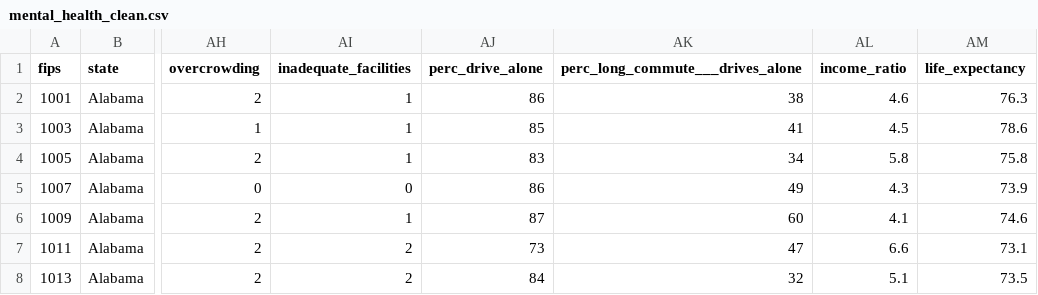
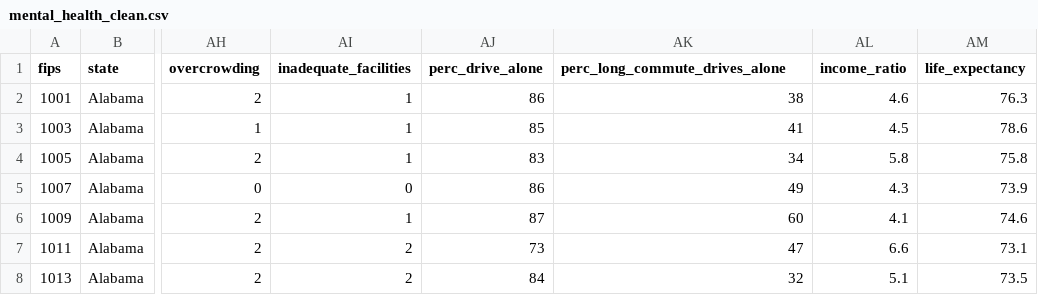
Before and after one commit to kar4200/kanter-rush-final, a CSV file: data/clean/mental_health_clean.csv, drawn as a sheet; only a part is shown, gaps mark what is left out; the diff names each change by its address in the sheet, - before the commit and + after, or states it on an @@ line.

```diff
--- a/data/clean/mental_health_clean.csv
+++ b/data/clean/mental_health_clean.csv
-AK1: perc_long_commute___drives_alone
+AK1: perc_long_commute_drives_alone
```
Also changed, not shown: data/clean/mental_health_test.csv, data/clean/mental_health_train.csv, 8 other files.
